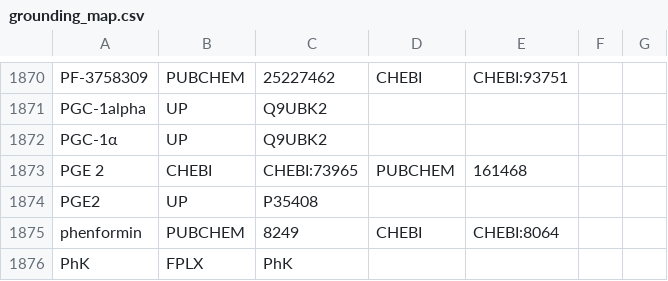
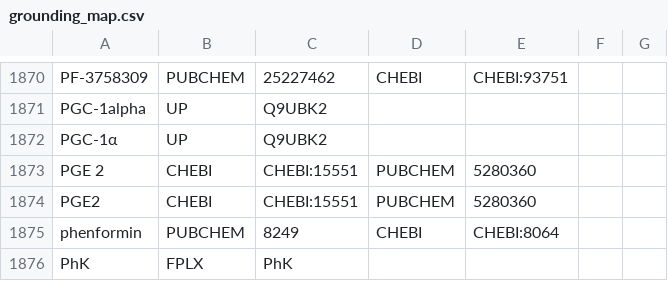
Before and after one commit to johnbachman/famplex, a CSV file: grounding_map.csv, drawn as a sheet; only a part is shown, gaps mark what is left out.

Commit message:
Fix grounding for PGE2

```diff
--- a/grounding_map.csv
+++ b/grounding_map.csv
@@ -1872,4 +1872,4 @@ PGC-1alpha,UP,Q9UBK2,,,,
 PGC-1α,UP,Q9UBK2,,,,
-PGE 2,CHEBI,CHEBI:73965,PUBCHEM,161468,,
-PGE2,UP,P35408,,,,
+PGE 2,CHEBI,CHEBI:15551,PUBCHEM,5280360,,
+PGE2,CHEBI,CHEBI:15551,PUBCHEM,5280360,,
 phenformin,PUBCHEM,8249,CHEBI,CHEBI:8064,,
```
